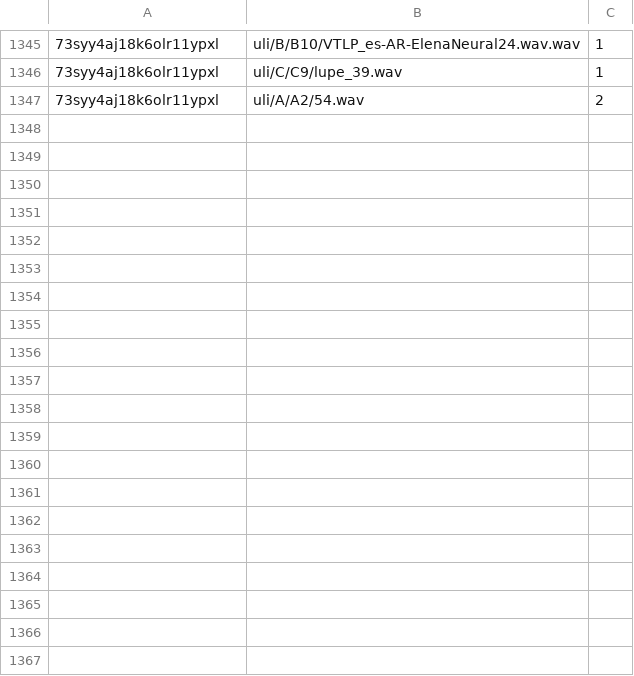
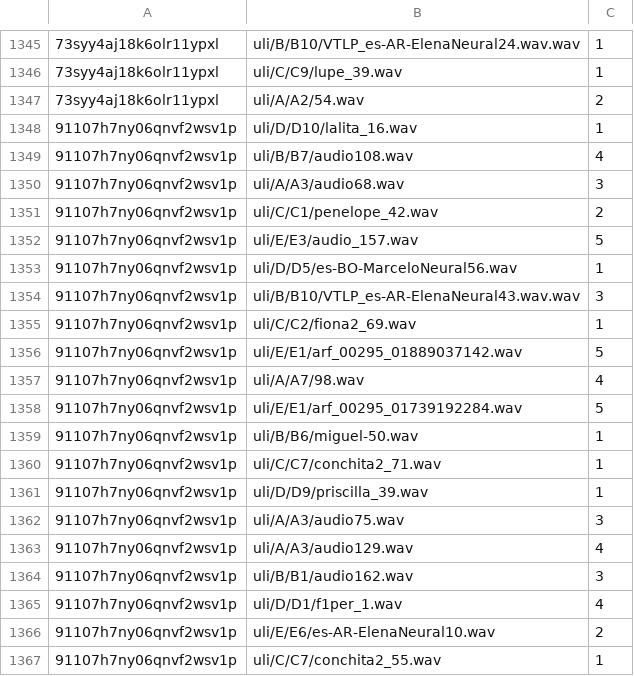
Before and after one commit to asosawelford/tesis, a CSV file: backend/results.csv, drawn as a sheet; only a part is shown, gaps mark what is left out; the diff covers the shown part only; the diff names each change by its address in the sheet, - before the commit and + after, or states it on an @@ line.

Commit message:
results 18 9  #1

```diff
--- a/backend/results.csv
+++ b/backend/results.csv
+row 1348: 91107h7ny06qnvf2wsv1p | uli/D/D10/lalita_16.wav | 1
+row 1349: 91107h7ny06qnvf2wsv1p | uli/B/B7/audio108.wav | 4
+row 1350: 91107h7ny06qnvf2wsv1p | uli/A/A3/audio68.wav | 3
+row 1351: 91107h7ny06qnvf2wsv1p | uli/C/C1/penelope_42.wav | 2
+row 1352: 91107h7ny06qnvf2wsv1p | uli/E/E3/audio_157.wav | 5
+row 1353: 91107h7ny06qnvf2wsv1p | uli/D/D5/es-BO-MarceloNeural56.wav | 1
+row 1354: 91107h7ny06qnvf2wsv1p | uli/B/B10/VTLP_es-AR-ElenaNeural43.wav.wav | 3
+row 1355: 91107h7ny06qnvf2wsv1p | uli/C/C2/fiona2_69.wav | 1
+row 1356: 91107h7ny06qnvf2wsv1p | uli/E/E1/arf_00295_01889037142.wav | 5
+row 1357: 91107h7ny06qnvf2wsv1p | uli/A/A7/98.wav | 4
+row 1358: 91107h7ny06qnvf2wsv1p | uli/E/E1/arf_00295_01739192284.wav | 5
+row 1359: 91107h7ny06qnvf2wsv1p | uli/B/B6/miguel-50.wav | 1
+row 1360: 91107h7ny06qnvf2wsv1p | uli/C/C7/conchita2_71.wav | 1
+row 1361: 91107h7ny06qnvf2wsv1p | uli/D/D9/priscilla_39.wav | 1
+row 1362: 91107h7ny06qnvf2wsv1p | uli/A/A3/audio75.wav | 3
+row 1363: 91107h7ny06qnvf2wsv1p | uli/A/A3/audio129.wav | 4
+row 1364: 91107h7ny06qnvf2wsv1p | uli/B/B1/audio162.wav | 3
+row 1365: 91107h7ny06qnvf2wsv1p | uli/D/D1/f1per_1.wav | 4
+row 1366: 91107h7ny06qnvf2wsv1p | uli/E/E6/es-AR-ElenaNeural10.wav | 2
+row 1367: 91107h7ny06qnvf2wsv1p | uli/C/C7/conchita2_55.wav | 1
```
Also changed, not shown: 30 added rows elsewhere in this file, backend/emails.csv, backend/participants.csv, 5 other files.
